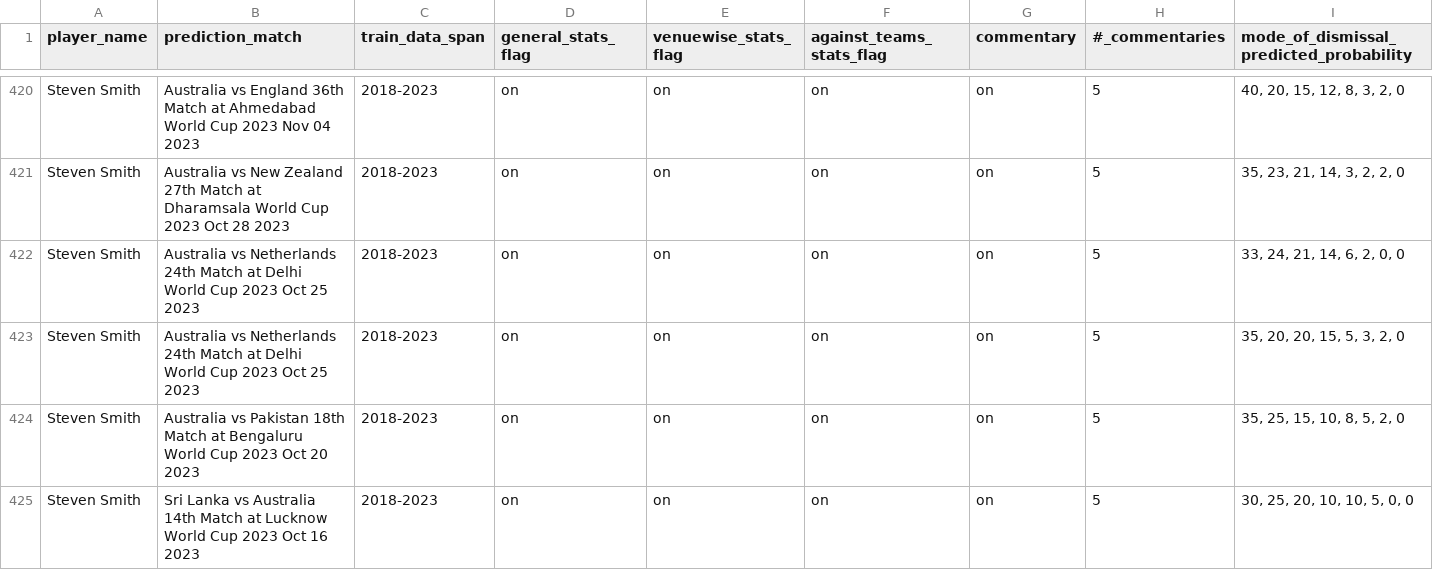
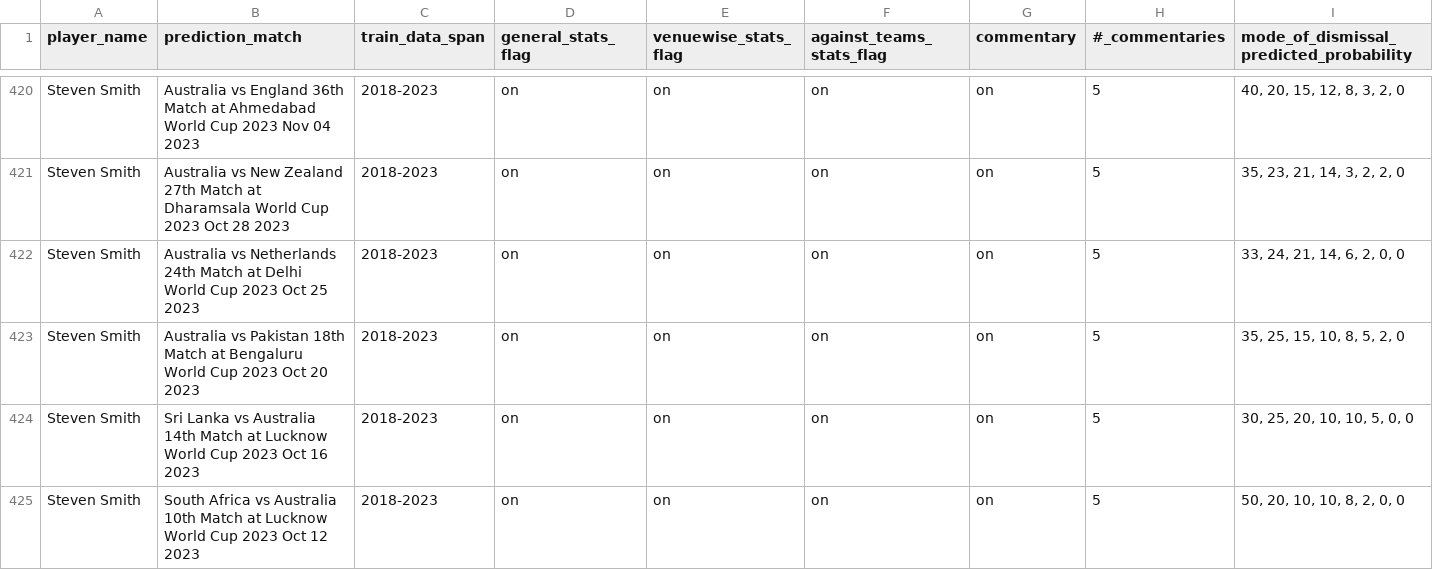
Before and after one commit to Mustafa-Ashfaq81/SPROJ-PCB, a CSV file: llm/llm_prediction_results.csv, drawn as a sheet; only a part is shown, gaps mark what is left out; the shorter side is filled out with more unchanged rows; rows hold the shown columns only; the diff covers the shown part only; the diff names each change by its address in the sheet, - before the commit and + after, or states it on an @@ line.

```diff
--- a/llm/llm_prediction_results.csv
+++ b/llm/llm_prediction_results.csv
-row 423: Steven Smith | Australia vs Netherlands 24th Match at Delhi World Cup 2023 Oct 25 2023 | 2018-2023 | on | on | on | on | 5 | 35, 20, 20, 15, 5, 3, 2, 0
```
Also changed, not shown: 4 edited cells elsewhere in this file.
